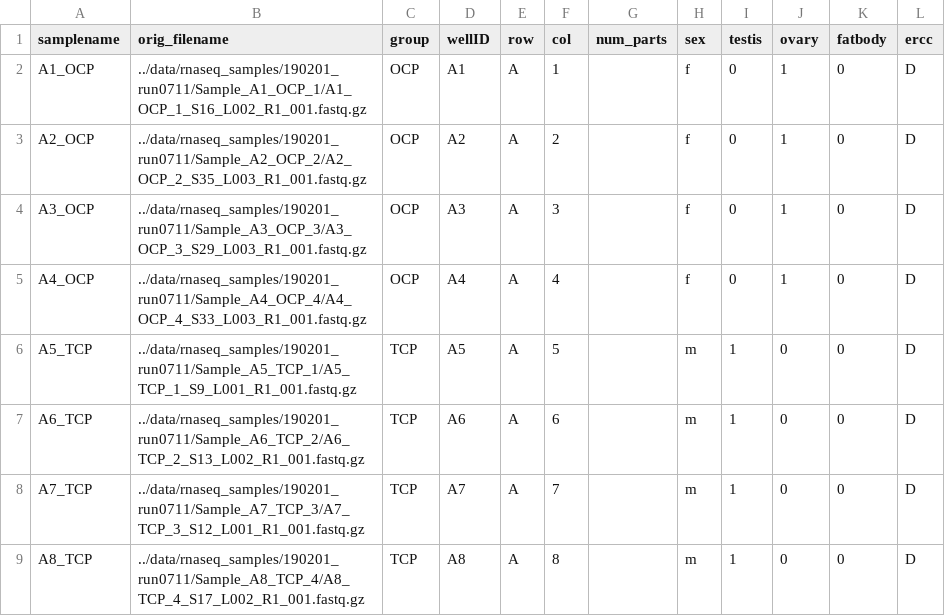
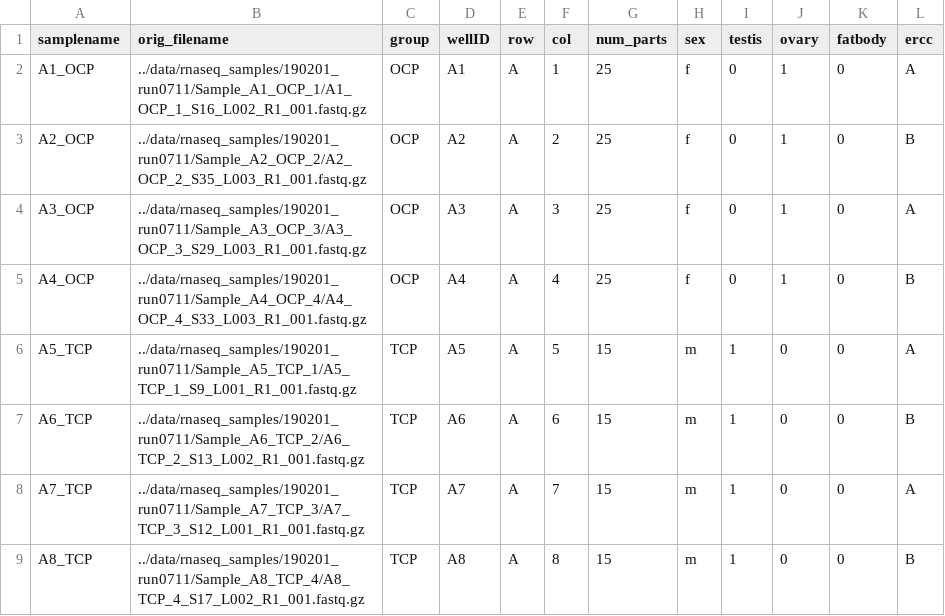
Before and after one commit to jfear/larval_gonad, a TSV file: bulk2-rnaseq-wf/config/sampletable.tsv, drawn as a sheet.

Commit message:
Updates ERCC.
Updated the ERCC pools from Sharvani

```diff
--- a/bulk2-rnaseq-wf/config/sampletable.tsv
+++ b/bulk2-rnaseq-wf/config/sampletable.tsv
@@ -1,9 +1,9 @@
 samplename	orig_filename	group	wellID	row	col	num_parts	sex	testis	ovary	fatbody	ercc
-A1_OCP	../data/rnaseq_samples/190201_run0711/Sample_A1_OCP_1/A1_OCP_1_S16_L002_R1_001.fastq.gz	OCP	A1	A	1		f	0	1	0	D
-A2_OCP	../data/rnaseq_samples/190201_run0711/Sample_A2_OCP_2/A2_OCP_2_S35_L003_R1_001.fastq.gz	OCP	A2	A	2		f	0	1	0	D
-A3_OCP	../data/rnaseq_samples/190201_run0711/Sample_A3_OCP_3/A3_OCP_3_S29_L003_R1_001.fastq.gz	OCP	A3	A	3		f	0	1	0	D
-A4_OCP	../data/rnaseq_samples/190201_run0711/Sample_A4_OCP_4/A4_OCP_4_S33_L003_R1_001.fastq.gz	OCP	A4	A	4		f	0	1	0	D
-A5_TCP	../data/rnaseq_samples/190201_run0711/Sample_A5_TCP_1/A5_TCP_1_S9_L001_R1_001.fastq.gz	TCP	A5	A	5		m	1	0	0	D
-A6_TCP	../data/rnaseq_samples/190201_run0711/Sample_A6_TCP_2/A6_TCP_2_S13_L002_R1_001.fastq.gz	TCP	A6	A	6		m	1	0	0	D
-A7_TCP	../data/rnaseq_samples/190201_run0711/Sample_A7_TCP_3/A7_TCP_3_S12_L001_R1_001.fastq.gz	TCP	A7	A	7		m	1	0	0	D
-A8_TCP	../data/rnaseq_samples/190201_run0711/Sample_A8_TCP_4/A8_TCP_4_S17_L002_R1_001.fastq.gz	TCP	A8	A	8		m	1	0	0	D
+A1_OCP	../data/rnaseq_samples/190201_run0711/Sample_A1_OCP_1/A1_OCP_1_S16_L002_R1_001.fastq.gz	OCP	A1	A	1	25	f	0	1	0	A
+A2_OCP	../data/rnaseq_samples/190201_run0711/Sample_A2_OCP_2/A2_OCP_2_S35_L003_R1_001.fastq.gz	OCP	A2	A	2	25	f	0	1	0	B
+A3_OCP	../data/rnaseq_samples/190201_run0711/Sample_A3_OCP_3/A3_OCP_3_S29_L003_R1_001.fastq.gz	OCP	A3	A	3	25	f	0	1	0	A
+A4_OCP	../data/rnaseq_samples/190201_run0711/Sample_A4_OCP_4/A4_OCP_4_S33_L003_R1_001.fastq.gz	OCP	A4	A	4	25	f	0	1	0	B
+A5_TCP	../data/rnaseq_samples/190201_run0711/Sample_A5_TCP_1/A5_TCP_1_S9_L001_R1_001.fastq.gz	TCP	A5	A	5	15	m	1	0	0	A
+A6_TCP	../data/rnaseq_samples/190201_run0711/Sample_A6_TCP_2/A6_TCP_2_S13_L002_R1_001.fastq.gz	TCP	A6	A	6	15	m	1	0	0	B
+A7_TCP	../data/rnaseq_samples/190201_run0711/Sample_A7_TCP_3/A7_TCP_3_S12_L001_R1_001.fastq.gz	TCP	A7	A	7	15	m	1	0	0	A
+A8_TCP	../data/rnaseq_samples/190201_run0711/Sample_A8_TCP_4/A8_TCP_4_S17_L002_R1_001.fastq.gz	TCP	A8	A	8	15	m	1	0	0	B
```
